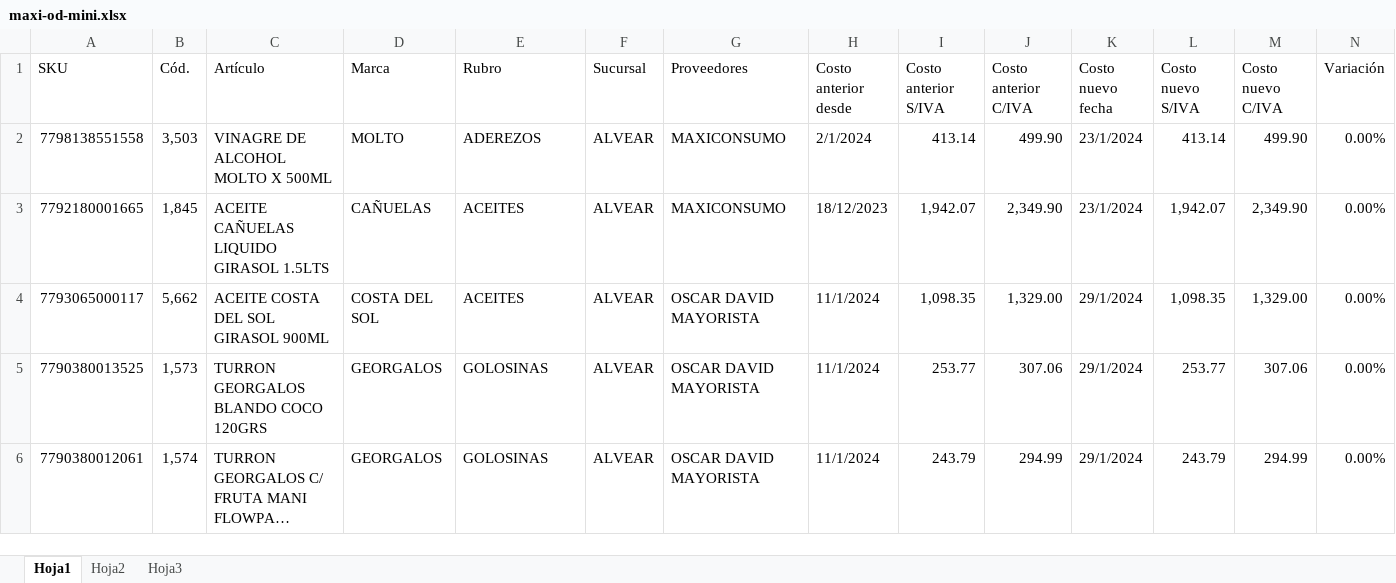
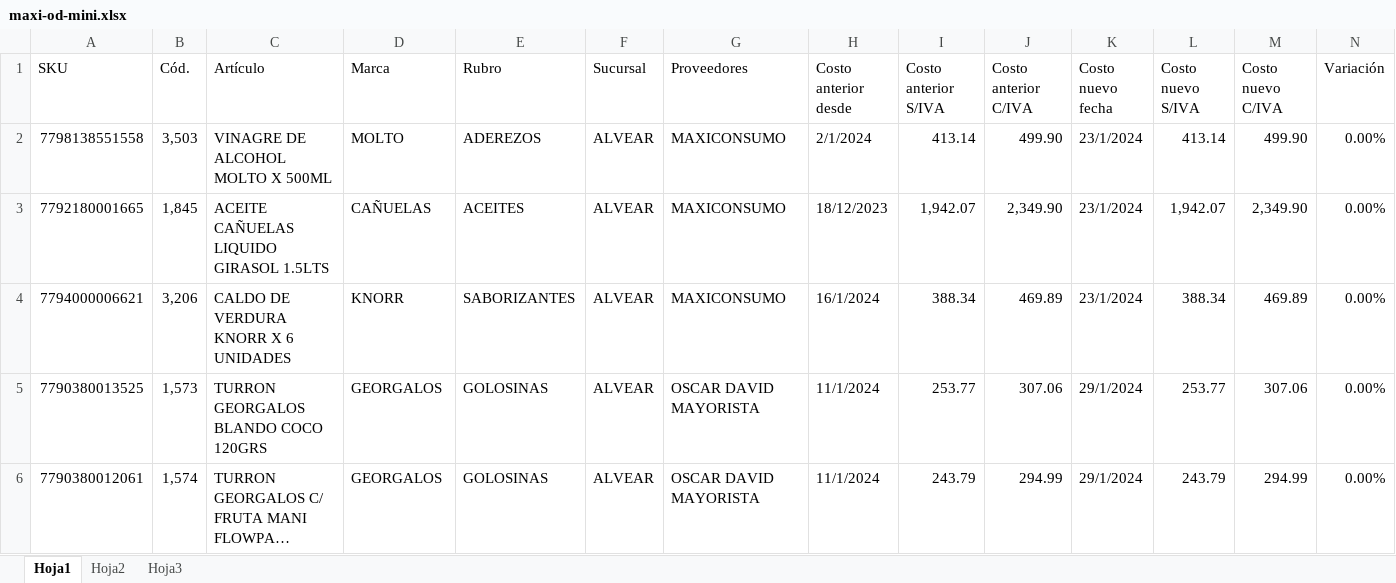
Before and after one commit to nicobartok0/ilporco-scraper, an Excel workbook: archivos/maxi-od-mini.xlsx, sheet Hoja1, drawn as a sheet; only a part is shown; long unchanged cells end in …; values as stored, in another font and other column widths than the file's, no borders; removed rows and columns are numbered as before the commit, all else as after; rows hold the shown columns only; the diff names each change by its address in the sheet, - before the commit and + after, or states it on an @@ line.

```diff
--- a/archivos/maxi-od-mini.xlsx (sheet Hoja1)
+++ b/archivos/maxi-od-mini.xlsx (sheet Hoja1)
-row 4: 7793065000117 | 5,662 | ACEITE COSTA DEL SOL GIRASOL 900ML | COSTA DEL SOL | ACEITES | ALVEAR | OSCAR DAVID MAYORISTA | 11/1/2024 | 1,098.35 | 1,329.00 | 29/1/2024 | 1,098.35 | 1,329.00 | 0.00%
+row 4: 7794000006621 | 3,206 | CALDO DE VERDURA KNORR X 6 UNIDADES | KNORR | SABORIZANTES | ALVEAR | MAXICONSUMO | 16/1/2024 | 388.34 | 469.89 | 23/1/2024 | 388.34 | 469.89 | 0.00%
```
Also changed, not shown: archivos/maxi-od-ACTUALIZADO.xlsx, archivos/maxi-od-mini-ACTUALIZADO.xlsx, 13 other files.
